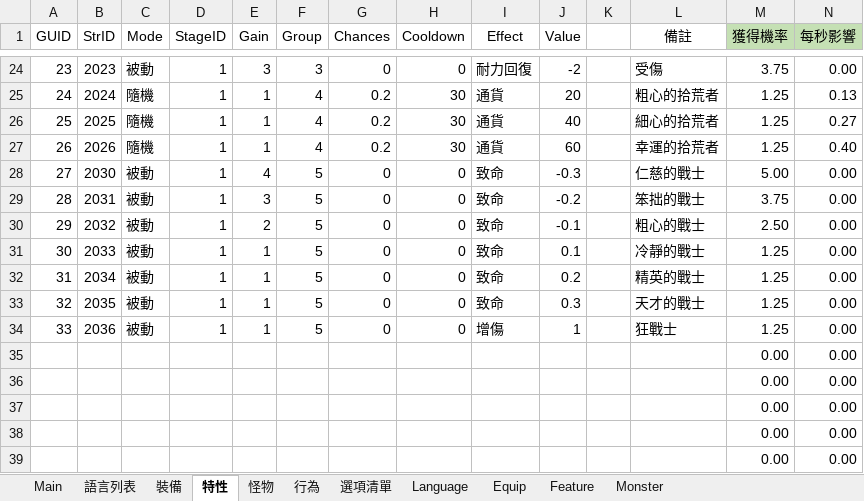
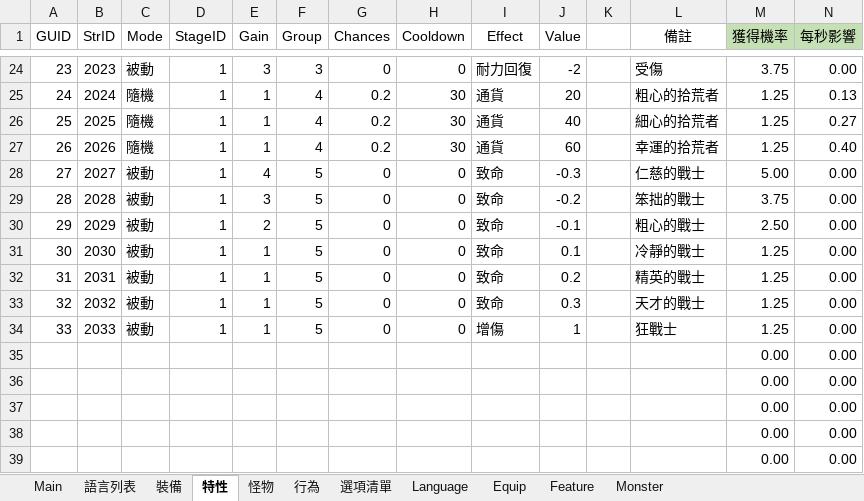
Before and after one commit to yinweli/project_acg, an Excel workbook: Doc/dbf.xlsm, sheet 特性, drawn as a sheet; only a part is shown, gaps mark what is left out; values as stored, in another font and other column widths than the file's, no borders; table styles not drawn; the diff names each change by its address in the sheet, - before the commit and + after, or states it on an @@ line.

```diff
--- a/Doc/dbf.xlsm (sheet 特性)
+++ b/Doc/dbf.xlsm (sheet 特性)
-B28 (StrID): 2030
+B28 (StrID): 2027
-B29 (StrID): 2031
+B29 (StrID): 2028
-B30 (StrID): 2032
+B30 (StrID): 2029
-B31 (StrID): 2033
+B31 (StrID): 2030
-B32 (StrID): 2034
+B32 (StrID): 2031
-B33 (StrID): 2035
+B33 (StrID): 2032
-B34 (StrID): 2036
+B34 (StrID): 2033
```
Also changed, not shown: sheet 語言列表, sheet Language, sheet Feature, formulas that keep their value.
